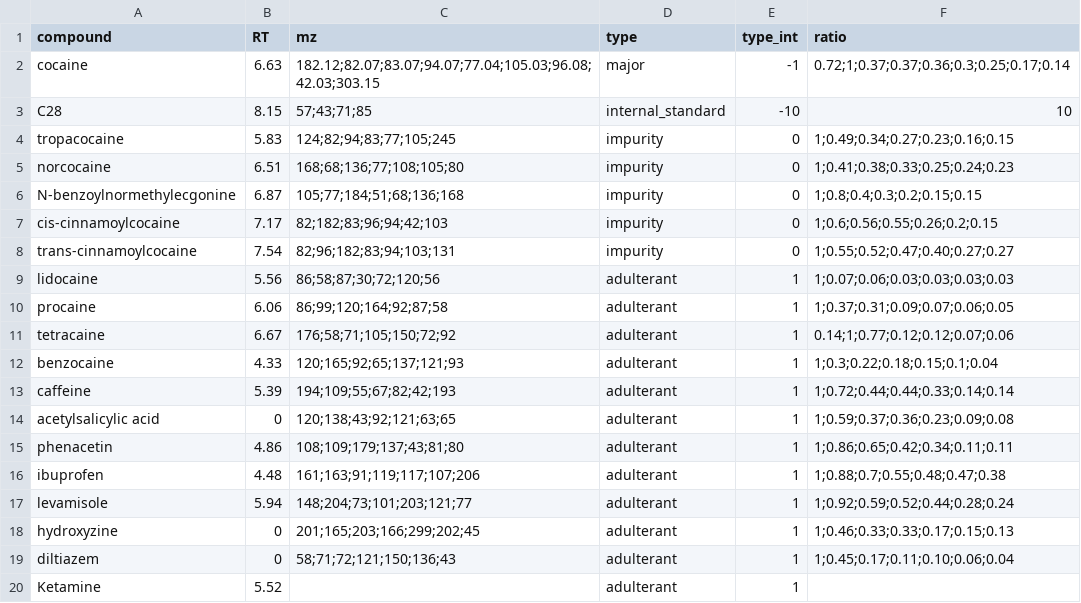
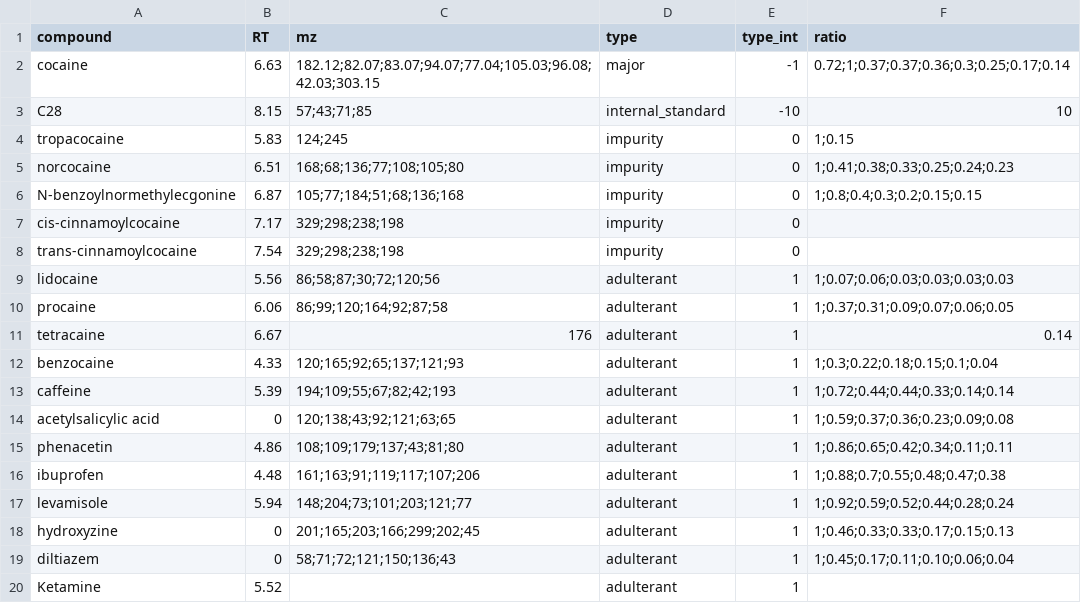
Before and after one commit to SteinOv/DrugImpurityAnalysis.jl, a CSV file: compounds.csv, drawn as a sheet.

Commit message:
New method for peak integration, does a baseline correction using noise close to peak. Also changed some mz values in compounds.csv to mz values with less noise

```diff
--- a/compounds.csv
+++ b/compounds.csv
@@ -3,10 +3,10 @@ cocaine,6.63,182.12;82.07;83.07;94.07;77.04;105.03;96.08;42.03;303.15,major,-1,0
 C28,8.15,57;43;71;85,internal_standard,-10,10
-tropacocaine,5.83,124;82;94;83;77;105;245,impurity,0,1;0.49;0.34;0.27;0.23;0.16;0.15
+tropacocaine,5.83,124;245,impurity,0,1;0.15
 norcocaine,6.51,168;68;136;77;108;105;80,impurity,0,1;0.41;0.38;0.33;0.25;0.24;0.23
 N-benzoylnormethylecgonine,6.87,105;77;184;51;68;136;168,impurity,0,1;0.8;0.4;0.3;0.2;0.15;0.15
-cis-cinnamoylcocaine,7.17,82;182;83;96;94;42;103,impurity,0,1;0.6;0.56;0.55;0.26;0.2;0.15
-trans-cinnamoylcocaine,7.54,82;96;182;83;94;103;131,impurity,0,1;0.55;0.52;0.47;0.40;0.27;0.27
+cis-cinnamoylcocaine,7.17,329;298;238;198,impurity,0,
+trans-cinnamoylcocaine,7.54,329;298;238;198,impurity,0,
 lidocaine,5.56,86;58;87;30;72;120;56,adulterant,1,1;0.07;0.06;0.03;0.03;0.03;0.03
 procaine,6.06,86;99;120;164;92;87;58,adulterant,1,1;0.37;0.31;0.09;0.07;0.06;0.05
-tetracaine,6.67,176;58;71;105;150;72;92,adulterant,1,0.14;1;0.77;0.12;0.12;0.07;0.06
+tetracaine,6.67,176,adulterant,1,0.14
 benzocaine,4.33,120;165;92;65;137;121;93,adulterant,1,1;0.3;0.22;0.18;0.15;0.1;0.04
```
Also changed, not shown: 1 other file.
